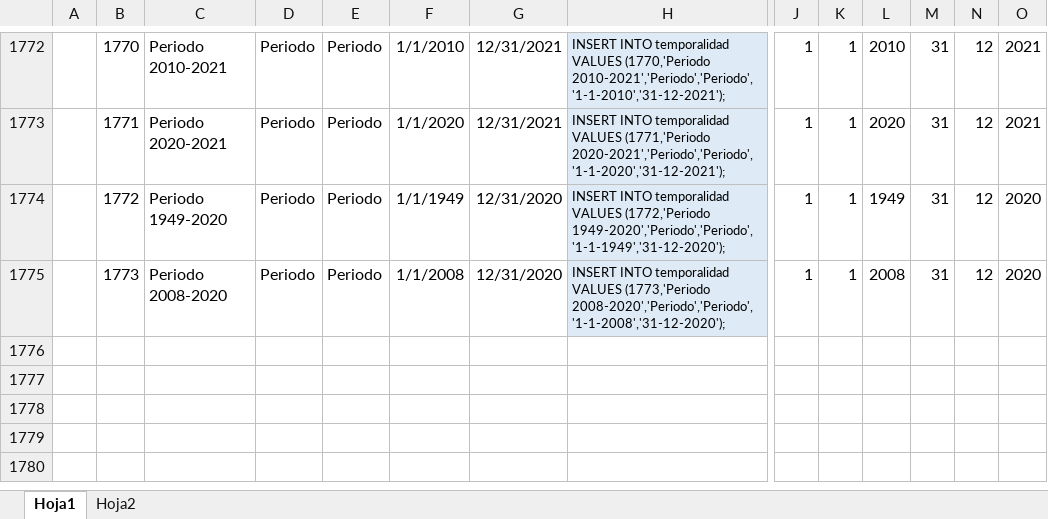
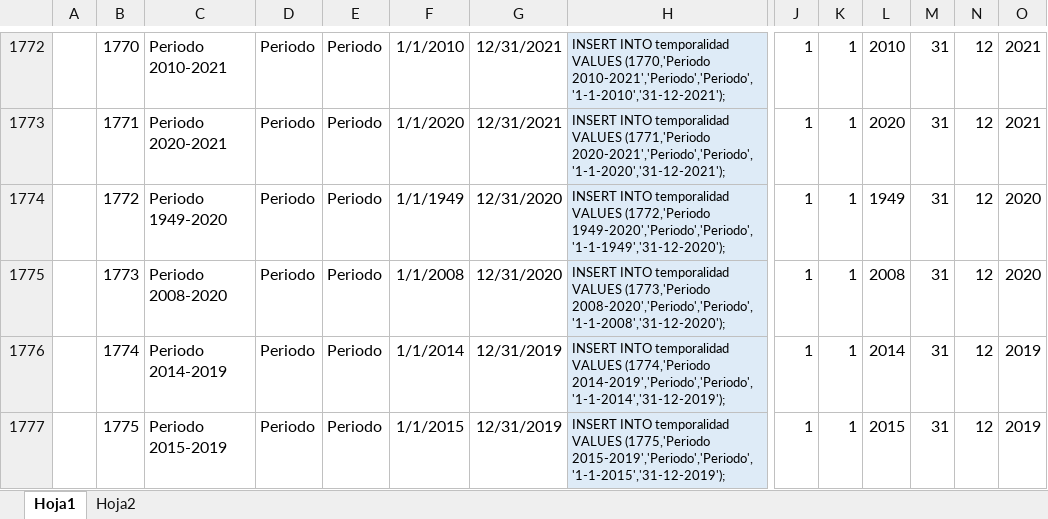
Before and after one commit to Sud-Austral/DATA-COMUN, an Excel workbook: 000 TABLAS GENERALES/Temporalidad.xlsx, sheet Hoja1, drawn as a sheet; only a part is shown, gaps mark what is left out; values as stored, in another font and other column widths than the file's, no borders; table styles not drawn; rows hold the shown columns only; the diff names each change by its address in the sheet, - before the commit and + after, or states it on an @@ line.

Commit message:
Update Temporalidad.xlsx

```diff
--- a/000 TABLAS GENERALES/Temporalidad.xlsx (sheet Hoja1)
+++ b/000 TABLAS GENERALES/Temporalidad.xlsx (sheet Hoja1)
+row 1776:  | 1774 | Periodo 2014-2019 | Periodo | Periodo | 1/1/2014 | 12/31/2019 | INSERT INTO temporalidad VALUES (1774,'Periodo 2014-2019','Periodo','Periodo','1-1-2014','31-12-2019'); | 1 | 1 | 2014 | 31 | 12 | 2019
+row 1777:  | 1775 | Periodo 2015-2019 | Periodo | Periodo | 1/1/2015 | 12/31/2019 | INSERT INTO temporalidad VALUES (1775,'Periodo 2015-2019','Periodo','Periodo','1-1-2015','31-12-2019'); | 1 | 1 | 2015 | 31 | 12 | 2019
```
